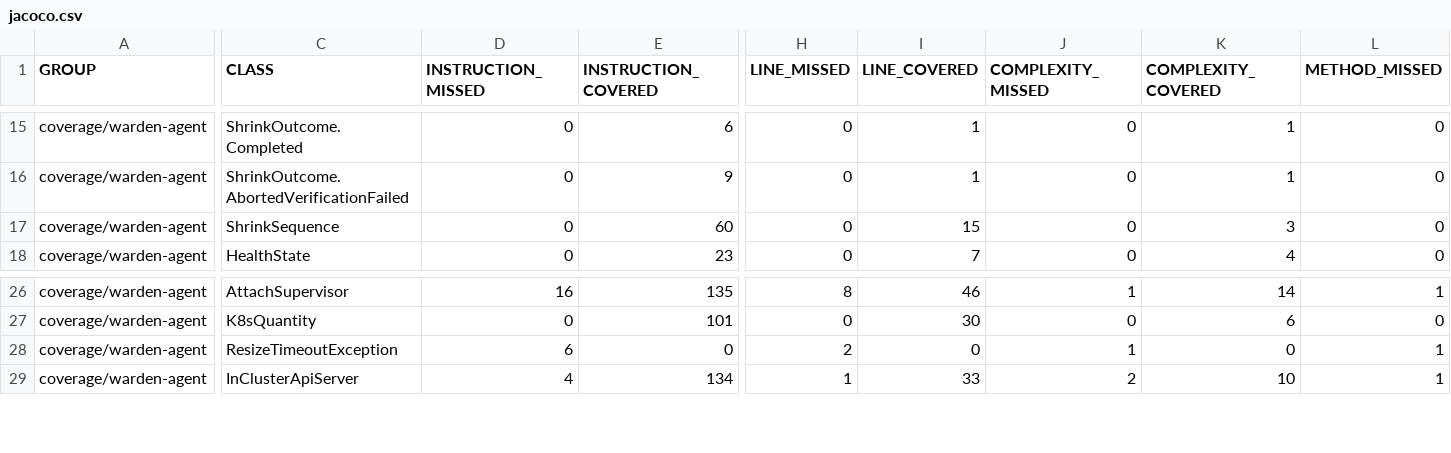
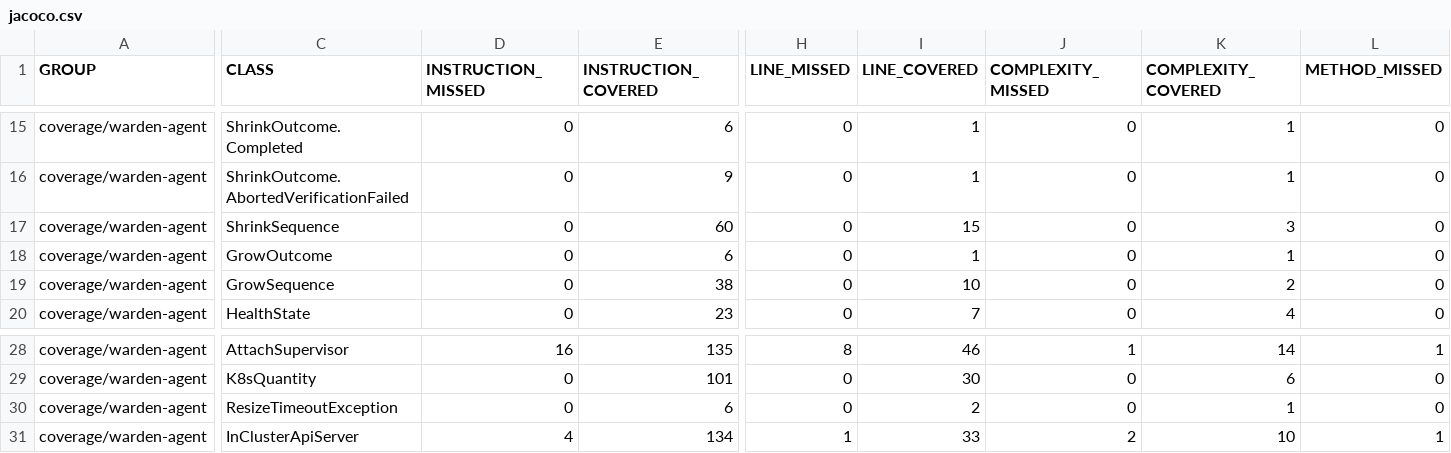
Before and after one commit to baokhang83/mnemo-jvm-warden, a CSV file: jacoco.csv, drawn as a sheet; only a part is shown, gaps mark what is left out; addresses are those after the commit; rows hold the shown columns only; the diff covers the shown part only; the diff names each change by its address in the sheet, - before the commit and + after, or states it on an @@ line.

Commit message:
Deploying to gh-pages from @ baokhang83/mnemo-jvm-warden@3a22af30c4c7f54960f15dce0fb6531df4427645 🚀

```diff
--- a/jacoco.csv
+++ b/jacoco.csv
+row 18: coverage/warden-agent | GrowOutcome | 0 | 6 | 0 | 1 | 0 | 1 | 0
+row 19: coverage/warden-agent | GrowSequence | 0 | 38 | 0 | 10 | 0 | 2 | 0
-D30 (INSTRUCTION_MISSED): 6
+D30 (INSTRUCTION_MISSED): 0
-E30 (INSTRUCTION_COVERED): 0
+E30 (INSTRUCTION_COVERED): 6
-H30 (LINE_MISSED): 2
+H30 (LINE_MISSED): 0
-I30 (LINE_COVERED): 0
+I30 (LINE_COVERED): 2
-J30 (COMPLEXITY_MISSED): 1
+J30 (COMPLEXITY_MISSED): 0
-K30 (COMPLEXITY_COVERED): 0
+K30 (COMPLEXITY_COVERED): 1
-L30 (METHOD_MISSED): 1
+L30 (METHOD_MISSED): 0
```
Also changed, not shown: 1 edited cell elsewhere in this file, 14 other files.
